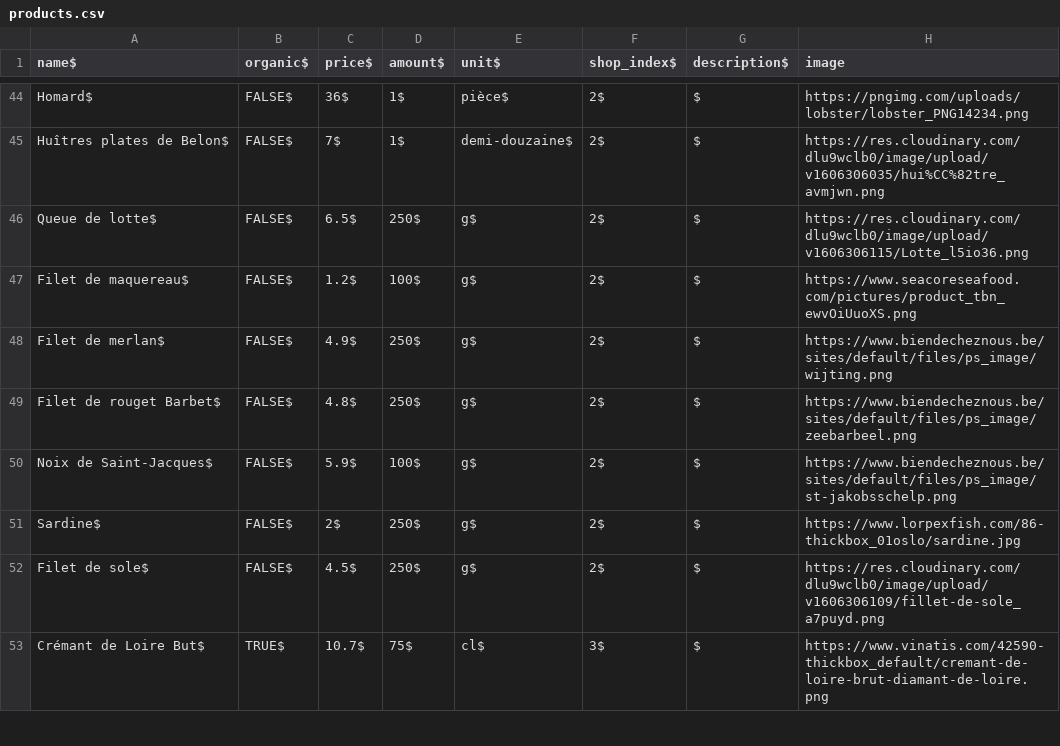
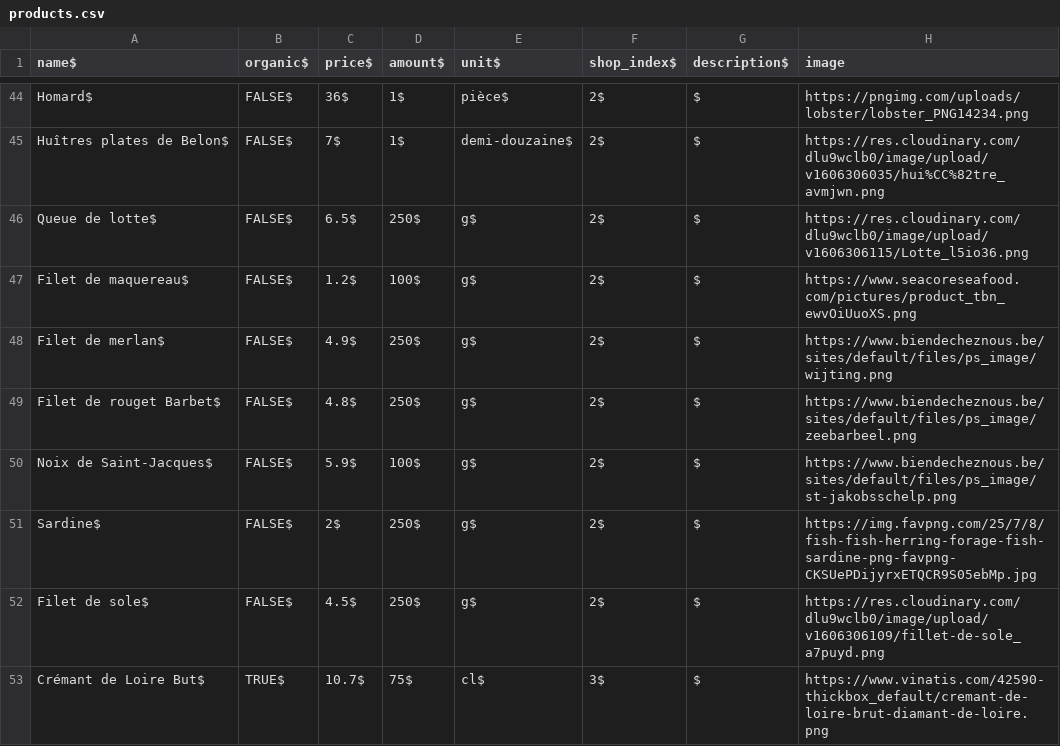
Before and after one commit to carolinehuguet/foodici, a CSV file: lib/seeds/products.csv, drawn as a sheet; only a part is shown, gaps mark what is left out.

Commit message:
added a fake png sardin :(

```diff
--- a/lib/seeds/products.csv
+++ b/lib/seeds/products.csv
@@ -50,3 +50,3 @@ Filet de rouget Barbet$,FALSE$,4.8$,250$,g$,2$,$,https://www.biendecheznous.be/s
 Noix de Saint-Jacques$,FALSE$,5.9$,100$,g$,2$,$,https://www.biendecheznous.be/sites/default/files/ps_image/st-jakobsschelp.png
-Sardine$,FALSE$,2$,250$,g$,2$,$,https://www.lorpexfish.com/86-thickbox_01oslo/sardine.jpg
+Sardine$,FALSE$,2$,250$,g$,2$,$,https://img.favpng.com/25/7/8/fish-fish-herring-forage-fish-sardine-png-favpng-CKSUePDijyrxETQCR9S05ebMp.jpg
 Filet de sole$,FALSE$,4.5$,250$,g$,2$,$,https://res.cloudinary.com/dlu9wclb0/image/upload/v1606306109/fillet-de-sole_a7puyd.png
```
